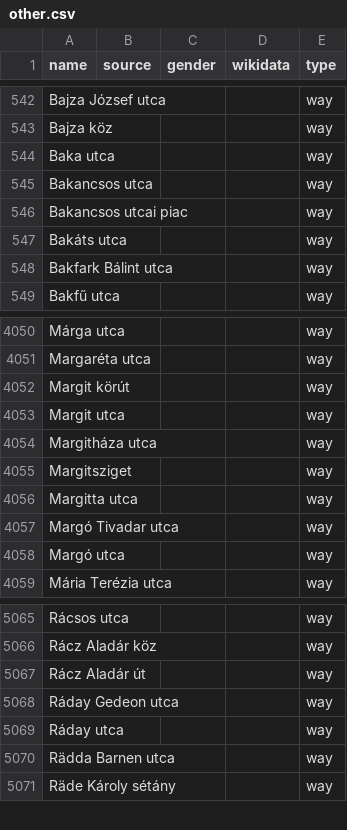
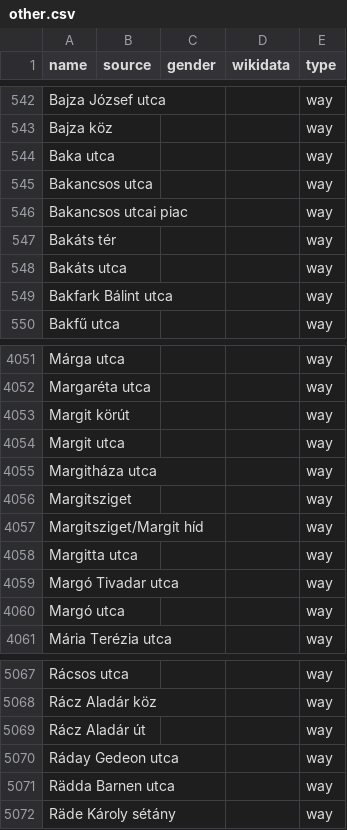
Before and after one commit to EqualStreetNames/equalstreetnames-budapest, a CSV file: data/other.csv, drawn as a sheet; only a part is shown, gaps mark what is left out; removed rows and columns are numbered as before the commit, all else as after; the diff names each change by its address in the sheet, - before the commit and + after, or states it on an @@ line.

```diff
--- a/data/other.csv
+++ b/data/other.csv
+row 547: Bakáts tér |  |  |  | way
+row 4057: Margitsziget/Margit híd |  |  |  | way
-row 5069: Ráday utca |  |  |  | way
```
Also changed, not shown: data/gender.csv, 4 other files.
